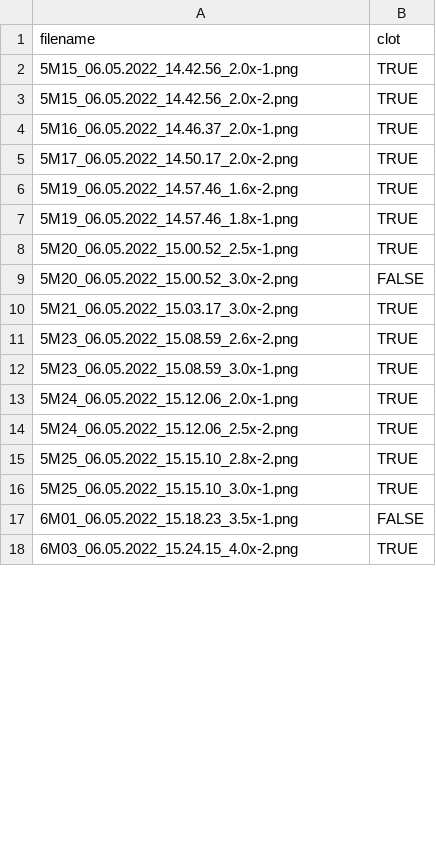
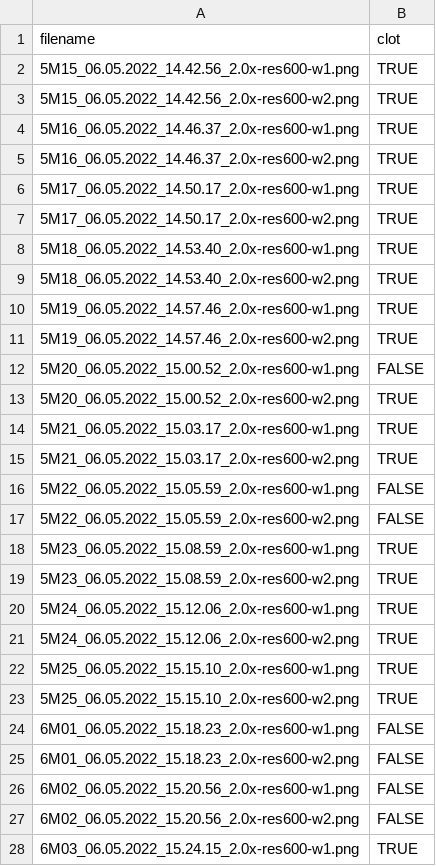
Before and after one commit to martinjpage/wound-classification, a CSV file: data/all_image_filenames.csv, drawn as a sheet; only a part is shown; the diff covers the shown part only.

```diff
--- a/data/all_image_filenames.csv
+++ b/data/all_image_filenames.csv
@@ -2,17 +2,27 @@ filename,clot
-5M15_06.05.2022_14.42.56_2.0x-1.png,TRUE
-5M15_06.05.2022_14.42.56_2.0x-2.png,TRUE
-5M16_06.05.2022_14.46.37_2.0x-1.png,TRUE
-5M17_06.05.2022_14.50.17_2.0x-2.png,TRUE
-5M19_06.05.2022_14.57.46_1.6x-2.png,TRUE
-5M19_06.05.2022_14.57.46_1.8x-1.png,TRUE
-5M20_06.05.2022_15.00.52_2.5x-1.png,TRUE
-5M20_06.05.2022_15.00.52_3.0x-2.png,FALSE
-5M21_06.05.2022_15.03.17_3.0x-2.png,TRUE
-5M23_06.05.2022_15.08.59_2.6x-2.png,TRUE
-5M23_06.05.2022_15.08.59_3.0x-1.png,TRUE
-5M24_06.05.2022_15.12.06_2.0x-1.png,TRUE
-5M24_06.05.2022_15.12.06_2.5x-2.png,TRUE
-5M25_06.05.2022_15.15.10_2.8x-2.png,TRUE
-5M25_06.05.2022_15.15.10_3.0x-1.png,TRUE
-6M01_06.05.2022_15.18.23_3.5x-1.png,FALSE
-6M03_06.05.2022_15.24.15_4.0x-2.png,TRUE
+5M15_06.05.2022_14.42.56_2.0x-res600-w1.png,TRUE,,,
+5M15_06.05.2022_14.42.56_2.0x-res600-w2.png,TRUE,,,
+5M16_06.05.2022_14.46.37_2.0x-res600-w1.png,TRUE,,,
+5M16_06.05.2022_14.46.37_2.0x-res600-w2.png,TRUE,,,
+5M17_06.05.2022_14.50.17_2.0x-res600-w1.png,TRUE,,,
+5M17_06.05.2022_14.50.17_2.0x-res600-w2.png,TRUE,,,
+5M18_06.05.2022_14.53.40_2.0x-res600-w1.png,TRUE,,,
+5M18_06.05.2022_14.53.40_2.0x-res600-w2.png,TRUE,,,
+5M19_06.05.2022_14.57.46_2.0x-res600-w1.png,TRUE,,,
+5M19_06.05.2022_14.57.46_2.0x-res600-w2.png,TRUE,,,
+5M20_06.05.2022_15.00.52_2.0x-res600-w1.png,FALSE,,,
+5M20_06.05.2022_15.00.52_2.0x-res600-w2.png,TRUE,,,
+5M21_06.05.2022_15.03.17_2.0x-res600-w1.png,TRUE,,,
+5M21_06.05.2022_15.03.17_2.0x-res600-w2.png,TRUE,,,
+5M22_06.05.2022_15.05.59_2.0x-res600-w1.png,FALSE,,,
+5M22_06.05.2022_15.05.59_2.0x-res600-w2.png,FALSE,,,
+5M23_06.05.2022_15.08.59_2.0x-res600-w1.png,TRUE,,,
+5M23_06.05.2022_15.08.59_2.0x-res600-w2.png,TRUE,,,
+5M24_06.05.2022_15.12.06_2.0x-res600-w1.png,TRUE,,,
+5M24_06.05.2022_15.12.06_2.0x-res600-w2.png,TRUE,,,
+5M25_06.05.2022_15.15.10_2.0x-res600-w1.png,TRUE,,,
+5M25_06.05.2022_15.15.10_2.0x-res600-w2.png,TRUE,,,
+6M01_06.05.2022_15.18.23_2.0x-res600-w1.png,FALSE,,,
+6M01_06.05.2022_15.18.23_2.0x-res600-w2.png,FALSE,,,
+6M02_06.05.2022_15.20.56_2.0x-res600-w1.png,FALSE,,,
+6M02_06.05.2022_15.20.56_2.0x-res600-w2.png,FALSE,,,
+6M03_06.05.2022_15.24.15_2.0x-res600-w1.png,TRUE,,,
```
Also changed, not shown: 44 added rows and 17 edited cells elsewhere in this file, data/train_set.csv, 7 other files.
